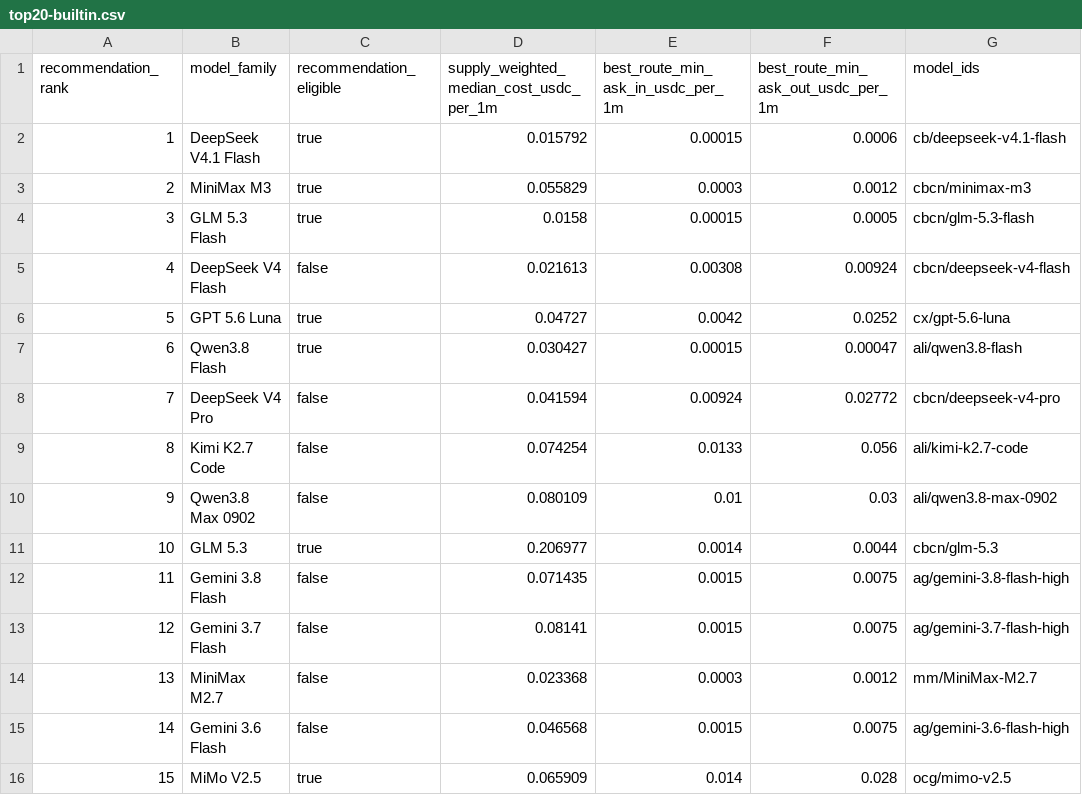
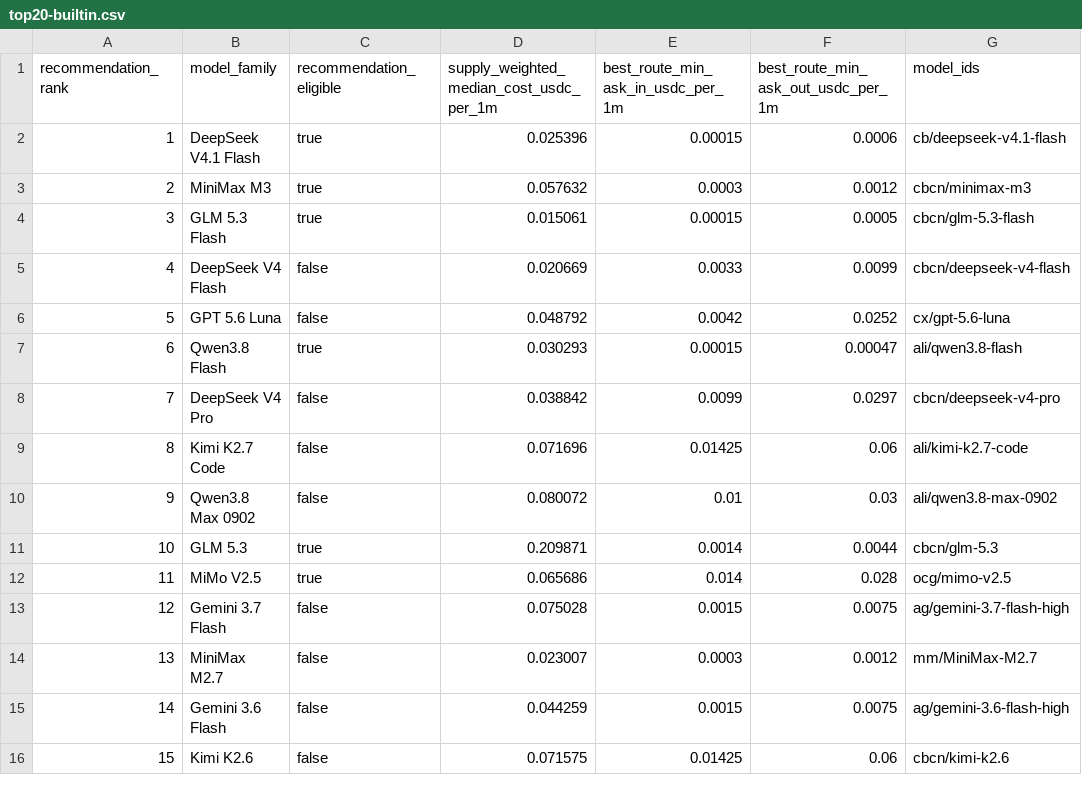
Before and after one commit to Pukujan/claude-code-launcher, a CSV file: shared/litellm/config/top20-builtin.csv, drawn as a sheet; only a part is shown; the diff covers the shown part only.

```diff
--- a/shared/litellm/config/top20-builtin.csv
+++ b/shared/litellm/config/top20-builtin.csv
@@ -1,16 +1,16 @@
 recommendation_rank,model_family,recommendation_eligible,supply_weighted_median_cost_usdc_per_1m,best_route_min_ask_in_usdc_per_1m,best_route_min_ask_out_usdc_per_1m,model_ids
-1,DeepSeek V4.1 Flash,true,0.015792,0.00015,0.0006,cb/deepseek-v4.1-flash
-2,MiniMax M3,true,0.055829,0.0003,0.0012,cbcn/minimax-m3
-3,GLM 5.3 Flash,true,0.0158,0.00015,0.0005,cbcn/glm-5.3-flash
-4,DeepSeek V4 Flash,false,0.021613,0.00308,0.00924,cbcn/deepseek-v4-flash
-5,GPT 5.6 Luna,true,0.04727,0.0042,0.0252,cx/gpt-5.6-luna
-6,Qwen3.8 Flash,true,0.030427,0.00015,0.00047,ali/qwen3.8-flash
-7,DeepSeek V4 Pro,false,0.041594,0.00924,0.02772,cbcn/deepseek-v4-pro
-8,Kimi K2.7 Code,false,0.074254,0.0133,0.056,ali/kimi-k2.7-code
-9,Qwen3.8 Max 0902,false,0.080109,0.01,0.03,ali/qwen3.8-max-0902
-10,GLM 5.3,true,0.206977,0.0014,0.0044,cbcn/glm-5.3
-11,Gemini 3.8 Flash,false,0.071435,0.0015,0.0075,ag/gemini-3.8-flash-high
-12,Gemini 3.7 Flash,false,0.08141,0.0015,0.0075,ag/gemini-3.7-flash-high
-13,MiniMax M2.7,false,0.023368,0.0003,0.0012,mm/MiniMax-M2.7
-14,Gemini 3.6 Flash,false,0.046568,0.0015,0.0075,ag/gemini-3.6-flash-high
-15,MiMo V2.5,true,0.065909,0.014,0.028,ocg/mimo-v2.5
+1,DeepSeek V4.1 Flash,true,0.025396,0.00015,0.0006,cb/deepseek-v4.1-flash
+2,MiniMax M3,true,0.057632,0.0003,0.0012,cbcn/minimax-m3
+3,GLM 5.3 Flash,true,0.015061,0.00015,0.0005,cbcn/glm-5.3-flash
+4,DeepSeek V4 Flash,false,0.020669,0.0033,0.0099,cbcn/deepseek-v4-flash
+5,GPT 5.6 Luna,false,0.048792,0.0042,0.0252,cx/gpt-5.6-luna
+6,Qwen3.8 Flash,true,0.030293,0.00015,0.00047,ali/qwen3.8-flash
+7,DeepSeek V4 Pro,false,0.038842,0.0099,0.0297,cbcn/deepseek-v4-pro
+8,Kimi K2.7 Code,false,0.071696,0.01425,0.06,ali/kimi-k2.7-code
+9,Qwen3.8 Max 0902,false,0.080072,0.01,0.03,ali/qwen3.8-max-0902
+10,GLM 5.3,true,0.209871,0.0014,0.0044,cbcn/glm-5.3
+11,MiMo V2.5,true,0.065686,0.014,0.028,ocg/mimo-v2.5
+12,Gemini 3.7 Flash,false,0.075028,0.0015,0.0075,ag/gemini-3.7-flash-high
+13,MiniMax M2.7,false,0.023007,0.0003,0.0012,mm/MiniMax-M2.7
+14,Gemini 3.6 Flash,false,0.044259,0.0015,0.0075,ag/gemini-3.6-flash-high
+15,Kimi K2.6,false,0.071575,0.01425,0.06,cbcn/kimi-k2.6
```
Also changed, not shown: 21 edited cells elsewhere in this file, 7 other files.
